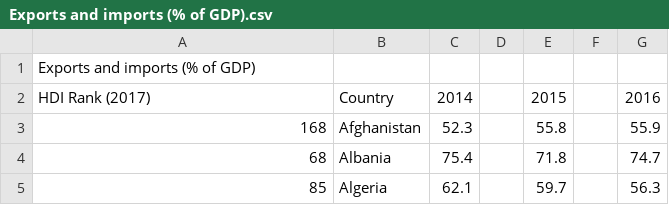
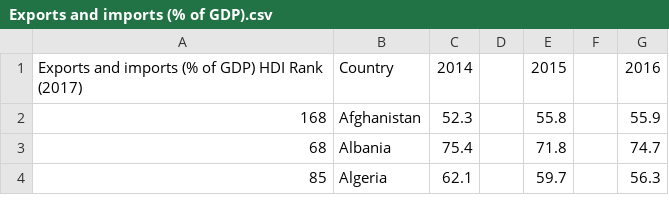
Before and after one commit to akdanwlf/Data-Mining-FSI-Data, a CSV file: Data/New Features/Exports and imports (% of GDP).csv, drawn as a sheet; only a part is shown.

```diff
--- a/Data/New Features/Exports and imports (% of GDP).csv
+++ b/Data/New Features/Exports and imports (% of GDP).csv
@@ -1,3 +1,2 @@
-Exports and imports (% of GDP),,,,,,
-HDI Rank (2017),Country,2014,,2015,,2016
+Exports and imports (% of GDP) HDI Rank (2017),Country,2014,,2015,,2016
 168, Afghanistan,52.3,,55.8,,55.9
```
Also changed, not shown: Data/New Features/Domestic credit provided by financial sector (% of GDP).csv, Data/New Features/Education Index.csv, 3 other files.
